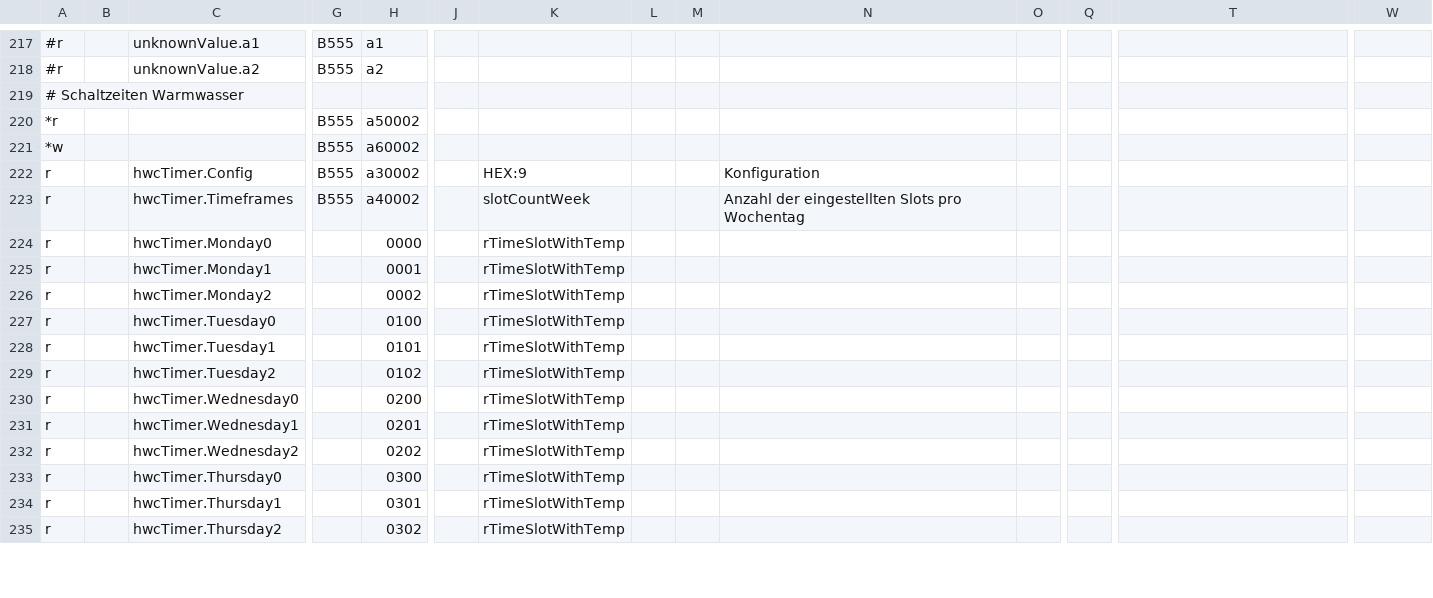
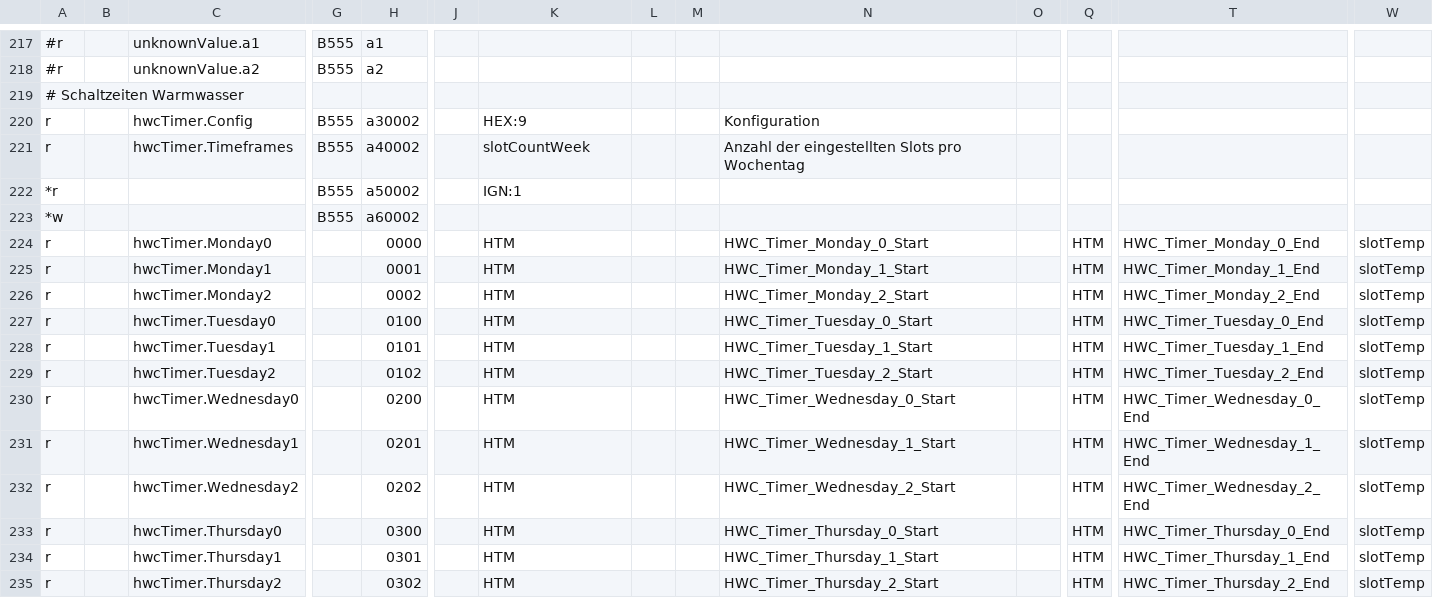
Before and after one commit to Rapha811/ebusd-configuration, a CSV file: ebusd-2.1.x/de/vaillant/15.ctlv2.csv, drawn as a sheet; only a part is shown, gaps mark what is left out; removed rows and columns are numbered as before the commit, all else as after; rows hold the shown columns only; the diff covers the shown part only; the diff names each change by its address in the sheet, - before the commit and + after, or states it on an @@ line.

Commit message:
fix hwcTimer message description

```diff
--- a/ebusd-2.1.x/de/vaillant/15.ctlv2.csv
+++ b/ebusd-2.1.x/de/vaillant/15.ctlv2.csv
-row 220: *r |  |  | B555 | a50002
+row 222: *r |  |  | B555 | a50002 |  | IGN:1
@@ row 221 moved to row 223: *w @@
-K224:K235: rTimeSlotWithTemp
+K224:K235: HTM
-N224: (empty)
+N224: HWC_Timer_Monday_0_Start
-Q224:Q235: (empty)
+Q224:Q235: HTM
-T224: (empty)
+T224: HWC_Timer_Monday_0_End
-W224:W235: (empty)
+W224:W235: slotTemp
-N225: (empty)
+N225: HWC_Timer_Monday_1_Start
-T225: (empty)
+T225: HWC_Timer_Monday_1_End
-N226: (empty)
+N226: HWC_Timer_Monday_2_Start
-T226: (empty)
+T226: HWC_Timer_Monday_2_End
-N227: (empty)
+N227: HWC_Timer_Tuesday_0_Start
-T227: (empty)
+T227: HWC_Timer_Tuesday_0_End
-N228: (empty)
+N228: HWC_Timer_Tuesday_1_Start
-T228: (empty)
+T228: HWC_Timer_Tuesday_1_End
-N229: (empty)
+N229: HWC_Timer_Tuesday_2_Start
-T229: (empty)
+T229: HWC_Timer_Tuesday_2_End
-N230: (empty)
+N230: HWC_Timer_Wednesday_0_Start
-T230: (empty)
+T230: HWC_Timer_Wednesday_0_End
-N231: (empty)
+N231: HWC_Timer_Wednesday_1_Start
-T231: (empty)
+T231: HWC_Timer_Wednesday_1_End
-N232: (empty)
+N232: HWC_Timer_Wednesday_2_Start
-T232: (empty)
+T232: HWC_Timer_Wednesday_2_End
-N233: (empty)
+N233: HWC_Timer_Thursday_0_Start
-T233: (empty)
+T233: HWC_Timer_Thursday_0_End
-N234: (empty)
+N234: HWC_Timer_Thursday_1_Start
-T234: (empty)
+T234: HWC_Timer_Thursday_1_End
-N235: (empty)
+N235: HWC_Timer_Thursday_2_Start
-T235: (empty)
+T235: HWC_Timer_Thursday_2_End
```
Also changed, not shown: 64 edited cells elsewhere in this file.
